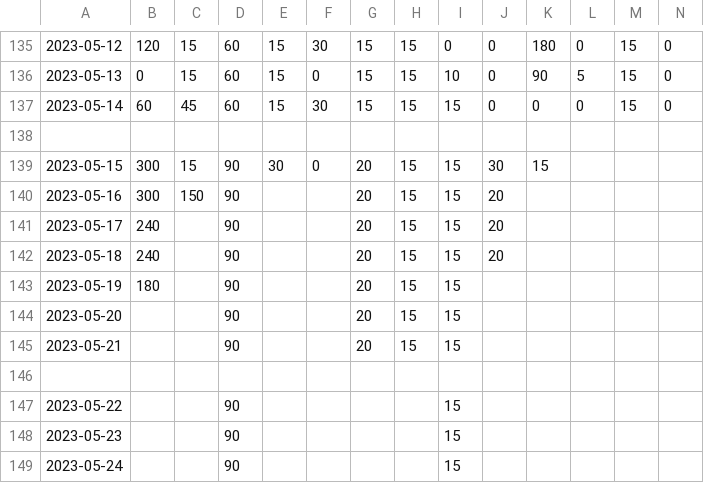
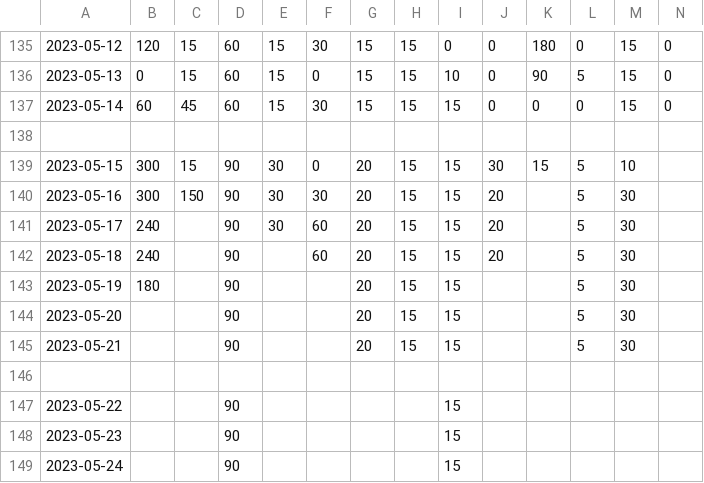
Before and after one commit to ddstats1/time-tracking, a CSV file: tracker/time_goals.csv, drawn as a sheet; only a part is shown, gaps mark what is left out; the diff names each change by its address in the sheet, - before the commit and + after, or states it on an @@ line.

Commit message:
Add files via upload

```diff
--- a/tracker/time_goals.csv
+++ b/tracker/time_goals.csv
-L139:L145: (empty)
+L139:L145: 5
-M139: (empty)
+M139: 10
-E140:E141: (empty)
+E140:E141: 30
-F140: (empty)
+F140: 30
-M140:M145: (empty)
+M140:M145: 30
-F141:F142: (empty)
+F141:F142: 60
```
